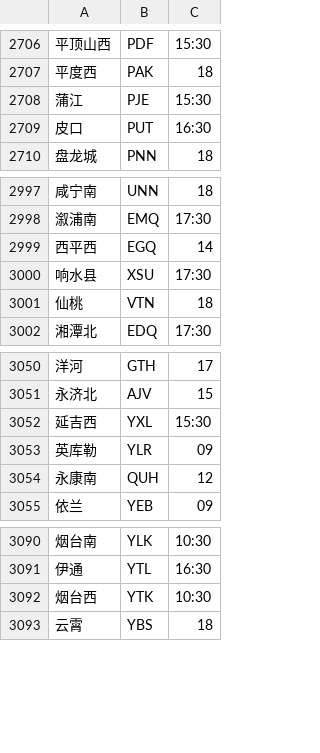
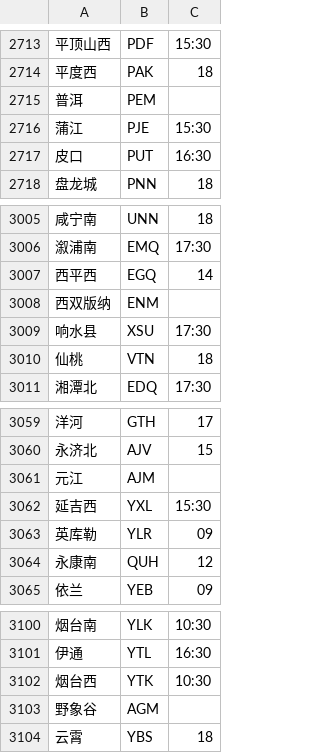
Before and after one commit to gpx0214/gpx0214.github.io, a CSV file: js/station.min.csv, drawn as a sheet; only a part is shown, gaps mark what is left out; the diff covers the shown part only; the diff names each change by its address in the sheet, - before the commit and + after, or states it on an @@ line.

```diff
--- a/js/station.min.csv
+++ b/js/station.min.csv
+row 2715: 普洱 | PEM
+row 3008: 西双版纳 | ENM
+row 3061: 元江 | AJM
+row 3103: 野象谷 | AGM
```
Also changed, not shown: 7 added rows elsewhere in this file.
